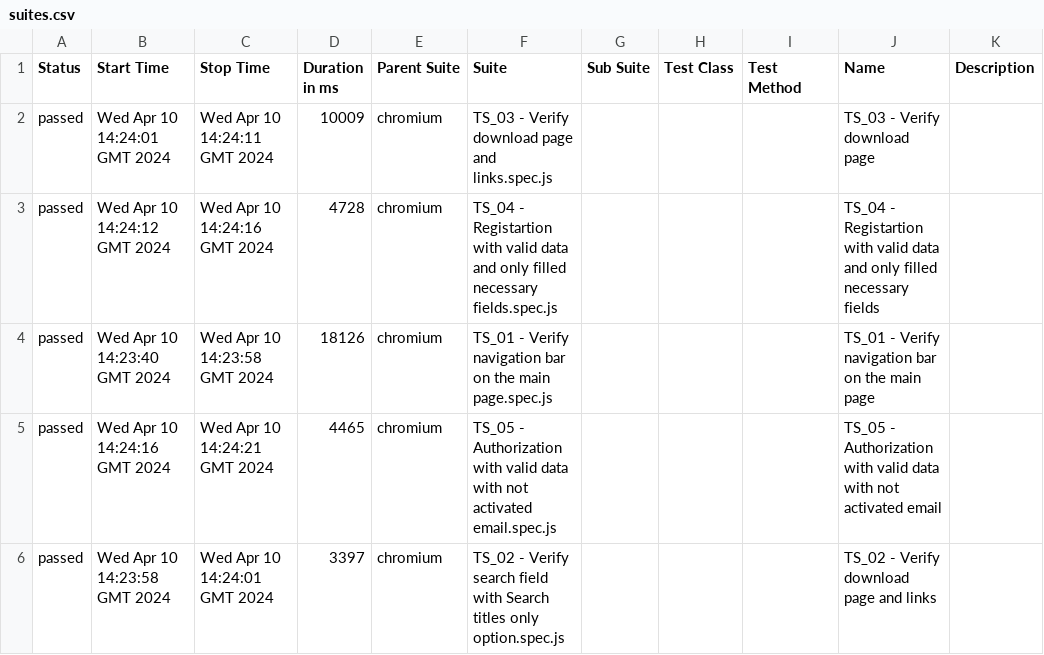
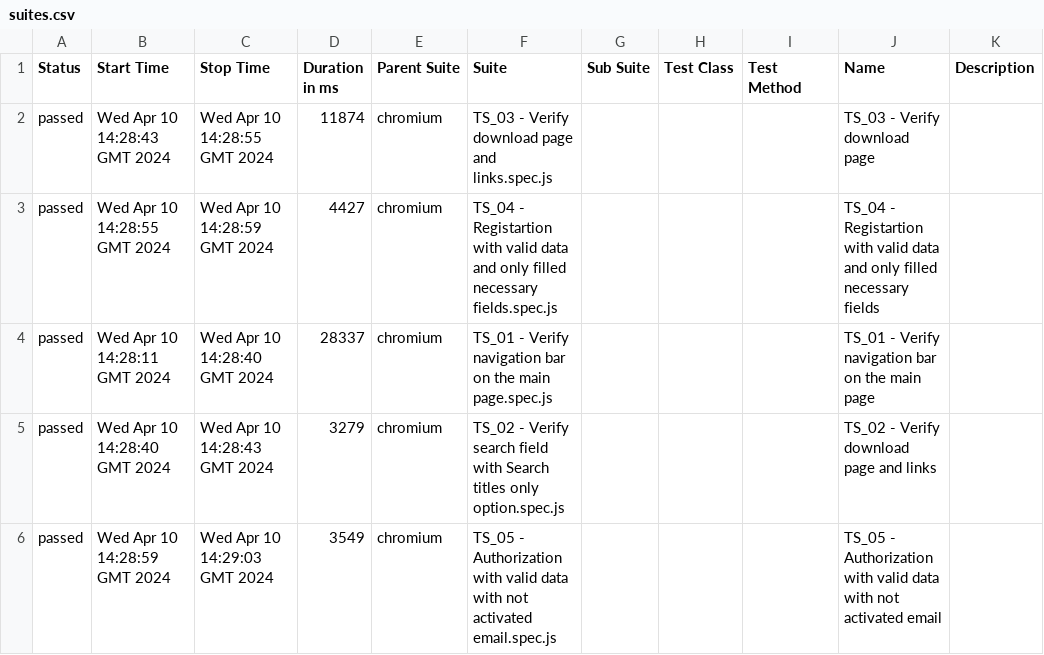
Before and after one commit to OleksandrBaior/JS-Playwright-AllureReport, a CSV file: data/suites.csv, drawn as a sheet.

```diff
--- a/data/suites.csv
+++ b/data/suites.csv
@@ -1,6 +1,6 @@
 "Status","Start Time","Stop Time","Duration in ms","Parent Suite","Suite","Sub Suite","Test Class","Test Method","Name","Description"
-"passed","Wed Apr 10 14:24:01 GMT 2024","Wed Apr 10 14:24:11 GMT 2024","10009","chromium","TS_03 - Verify download page and links.spec.js","","","","TS_03 - Verify download page",""
-"passed","Wed Apr 10 14:24:12 GMT 2024","Wed Apr 10 14:24:16 GMT 2024","4728","chromium","TS_04 - Registartion with valid data and only filled necessary fields.spec.js","","","","TS_04 - Registartion with valid data and only filled necessary fields",""
-"passed","Wed Apr 10 14:23:40 GMT 2024","Wed Apr 10 14:23:58 GMT 2024","18126","chromium","TS_01 - Verify navigation bar on the main page.spec.js","","","","TS_01 - Verify navigation bar on the main page",""
-"passed","Wed Apr 10 14:24:16 GMT 2024","Wed Apr 10 14:24:21 GMT 2024","4465","chromium","TS_05 - Authorization with valid data with not activated email.spec.js","","","","TS_05 -  Authorization with valid data with not activated email",""
-"passed","Wed Apr 10 14:23:58 GMT 2024","Wed Apr 10 14:24:01 GMT 2024","3397","chromium","TS_02 - Verify search field with Search titles only option.spec.js","","","","TS_02 - Verify download page and links",""
+"passed","Wed Apr 10 14:28:43 GMT 2024","Wed Apr 10 14:28:55 GMT 2024","11874","chromium","TS_03 - Verify download page and links.spec.js","","","","TS_03 - Verify download page",""
+"passed","Wed Apr 10 14:28:55 GMT 2024","Wed Apr 10 14:28:59 GMT 2024","4427","chromium","TS_04 - Registartion with valid data and only filled necessary fields.spec.js","","","","TS_04 - Registartion with valid data and only filled necessary fields",""
+"passed","Wed Apr 10 14:28:11 GMT 2024","Wed Apr 10 14:28:40 GMT 2024","28337","chromium","TS_01 - Verify navigation bar on the main page.spec.js","","","","TS_01 - Verify navigation bar on the main page",""
+"passed","Wed Apr 10 14:28:40 GMT 2024","Wed Apr 10 14:28:43 GMT 2024","3279","chromium","TS_02 - Verify search field with Search titles only option.spec.js","","","","TS_02 - Verify download page and links",""
+"passed","Wed Apr 10 14:28:59 GMT 2024","Wed Apr 10 14:29:03 GMT 2024","3549","chromium","TS_05 - Authorization with valid data with not activated email.spec.js","","","","TS_05 -  Authorization with valid data with not activated email",""
```
Also changed, not shown: 31 other files.
